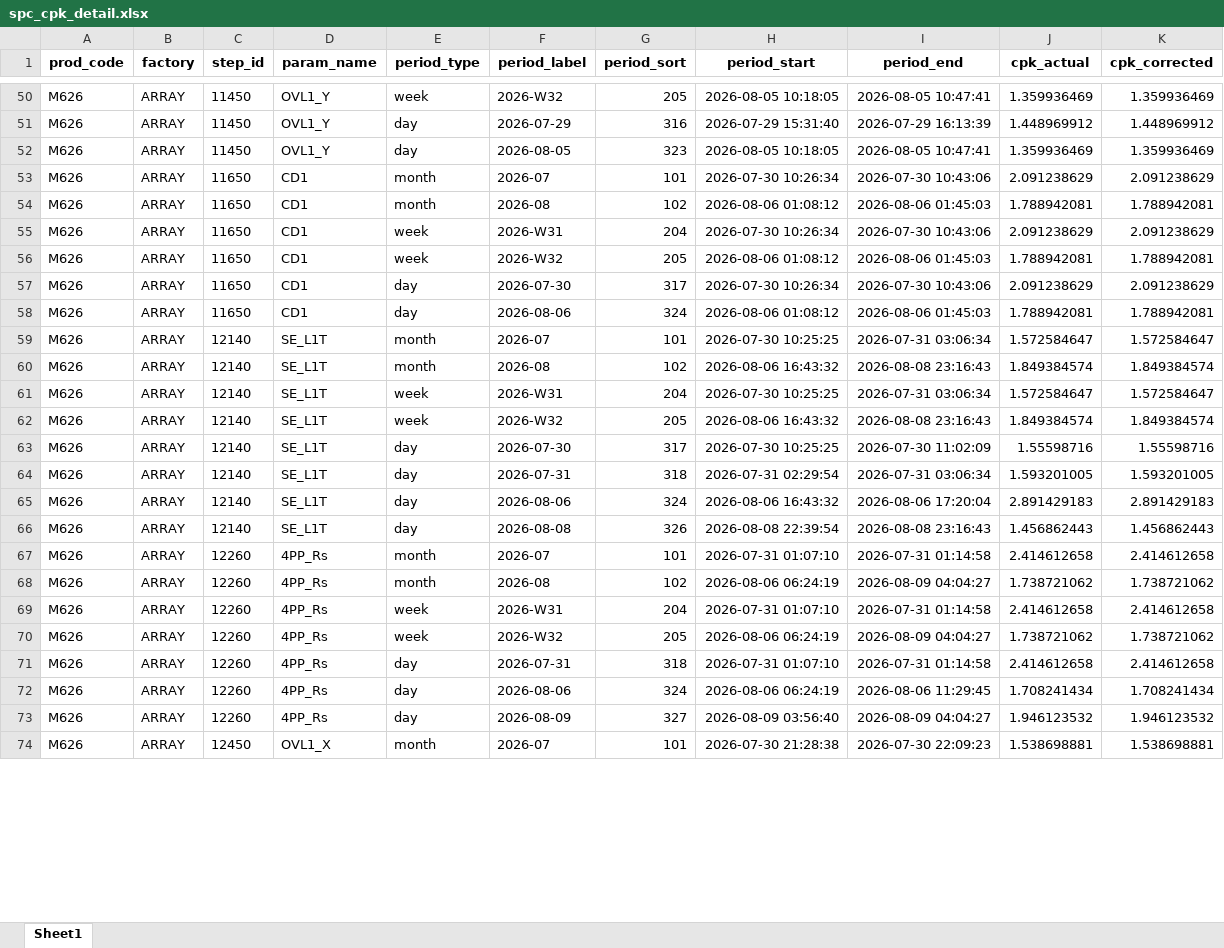
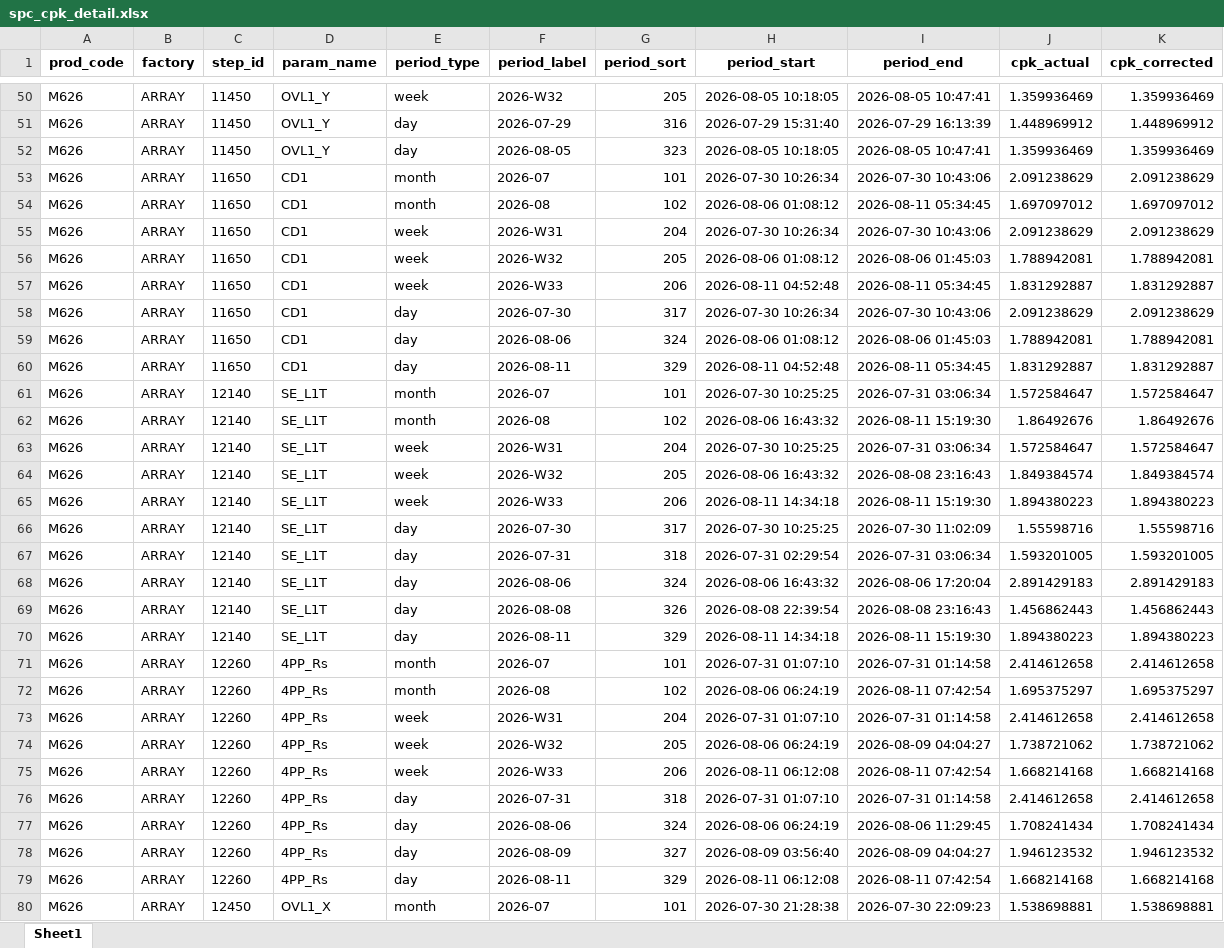
Before and after one commit to wzygio/vivo-project, an Excel workbook: resources/M626/spc_cpk_detail.xlsx, sheet Sheet1, drawn as a sheet; only a part is shown, gaps mark what is left out; values as stored, in another font and other column widths than the file's, no borders; addresses are those after the commit; the diff covers the shown part only; the diff names each change by its address in the sheet, - before the commit and + after, or states it on an @@ line.

```diff
--- a/resources/M626/spc_cpk_detail.xlsx (sheet Sheet1)
+++ b/resources/M626/spc_cpk_detail.xlsx (sheet Sheet1)
-I54 (period_end): 2026-08-06 01:45:03
+I54 (period_end): 2026-08-11 05:34:45
-J54 (cpk_actual): 1.788942081
+J54 (cpk_actual): 1.697097012
-K54 (cpk_corrected): 1.788942081
+K54 (cpk_corrected): 1.697097012
+row 57: M626 | ARRAY | 11650 | CD1 | week | 2026-W33 | 206 | 2026-08-11 04:52:48 | 2026-08-11 05:34:45 | 1.831292887 | 1.831292887
+row 60: M626 | ARRAY | 11650 | CD1 | day | 2026-08-11 | 329 | 2026-08-11 04:52:48 | 2026-08-11 05:34:45 | 1.831292887 | 1.831292887
-I62 (period_end): 2026-08-08 23:16:43
+I62 (period_end): 2026-08-11 15:19:30
-J62 (cpk_actual): 1.849384574
+J62 (cpk_actual): 1.86492676
-K62 (cpk_corrected): 1.849384574
+K62 (cpk_corrected): 1.86492676
+row 65: M626 | ARRAY | 12140 | SE_L1T | week | 2026-W33 | 206 | 2026-08-11 14:34:18 | 2026-08-11 15:19:30 | 1.894380223 | 1.894380223
+row 70: M626 | ARRAY | 12140 | SE_L1T | day | 2026-08-11 | 329 | 2026-08-11 14:34:18 | 2026-08-11 15:19:30 | 1.894380223 | 1.894380223
-I72 (period_end): 2026-08-09 04:04:27
+I72 (period_end): 2026-08-11 07:42:54
-J72 (cpk_actual): 1.738721062
+J72 (cpk_actual): 1.695375297
-K72 (cpk_corrected): 1.738721062
+K72 (cpk_corrected): 1.695375297
+row 75: M626 | ARRAY | 12260 | 4PP_Rs | week | 2026-W33 | 206 | 2026-08-11 06:12:08 | 2026-08-11 07:42:54 | 1.668214168 | 1.668214168
+row 79: M626 | ARRAY | 12260 | 4PP_Rs | day | 2026-08-11 | 329 | 2026-08-11 06:12:08 | 2026-08-11 07:42:54 | 1.668214168 | 1.668214168
```
Also changed, not shown: 16 added rows and 12 edited cells elsewhere in this sheet, resources/M678/spc_sheet_oos_decoration.xlsx, resources/M678/spc_sheet_oos_detail.xlsx, 54 other files.
